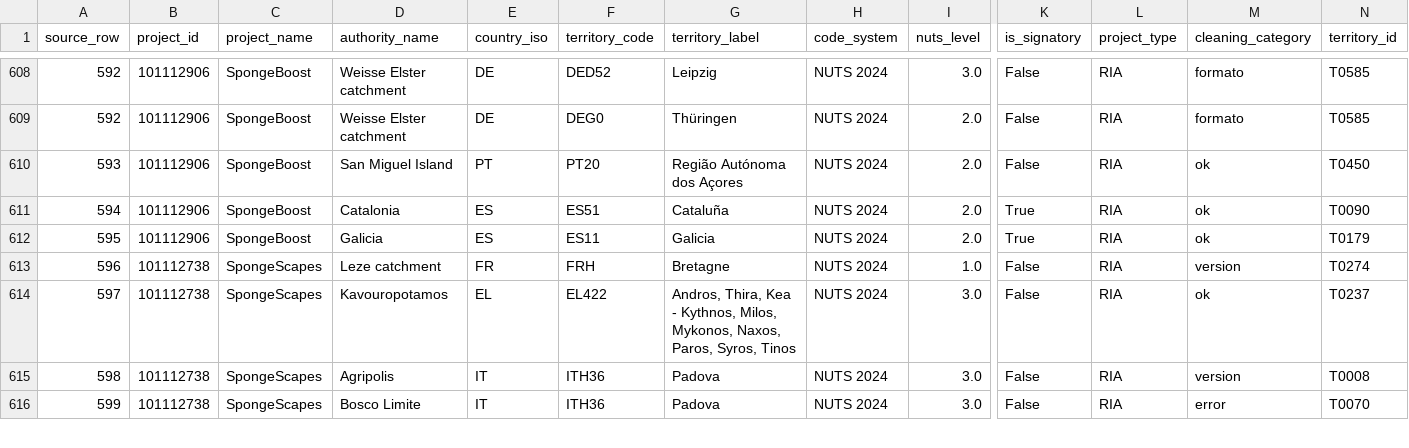
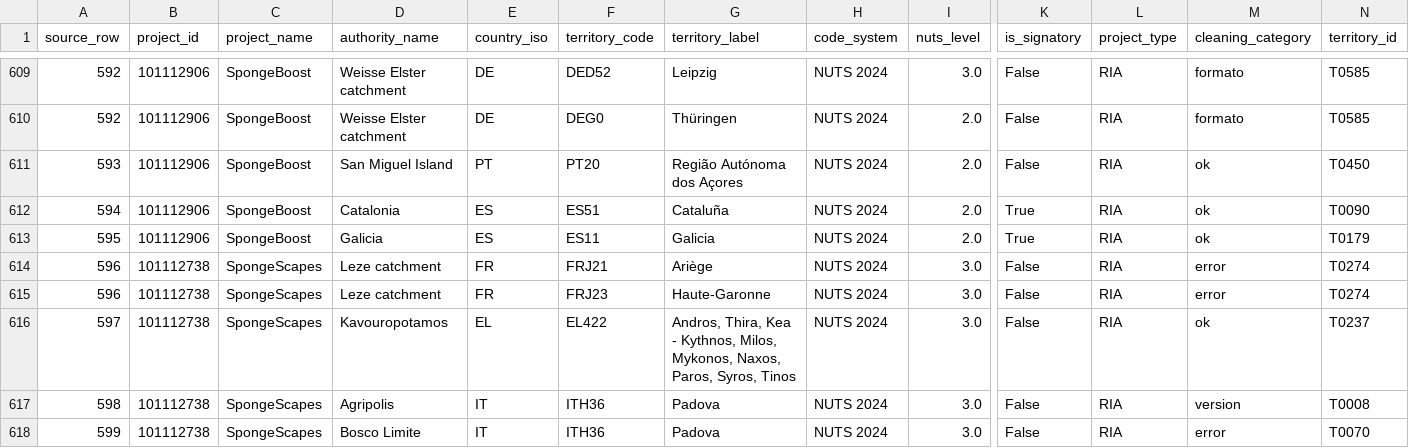
Before and after one commit to freirejuan/connected-action-v2, a CSV file: data-src/mission/project_territories.csv, drawn as a sheet; only a part is shown, gaps mark what is left out; addresses are those after the commit; rows hold the shown columns only; the diff covers the shown part only; the diff names each change by its address in the sheet, - before the commit and + after, or states it on an @@ line.

```diff
--- a/data-src/mission/project_territories.csv
+++ b/data-src/mission/project_territories.csv
+row 614: 596 | 101112738 | SpongeScapes | Leze catchment | FR | FRJ21 | Ariège | NUTS 2024 | 3.0 | False | RIA | error | T0274
-F615 (territory_code): FRH
+F615 (territory_code): FRJ23
-G615 (territory_label): Bretagne
+G615 (territory_label): Haute-Garonne
-I615 (nuts_level): 1.0
+I615 (nuts_level): 3.0
-M615 (cleaning_category): version
+M615 (cleaning_category): error
```
Also changed, not shown: 1 added row and 82 edited cells elsewhere in this file, data-src/mission/annex5_clean.csv, data-src/mission/entity_candidates.csv, 8 other files.
